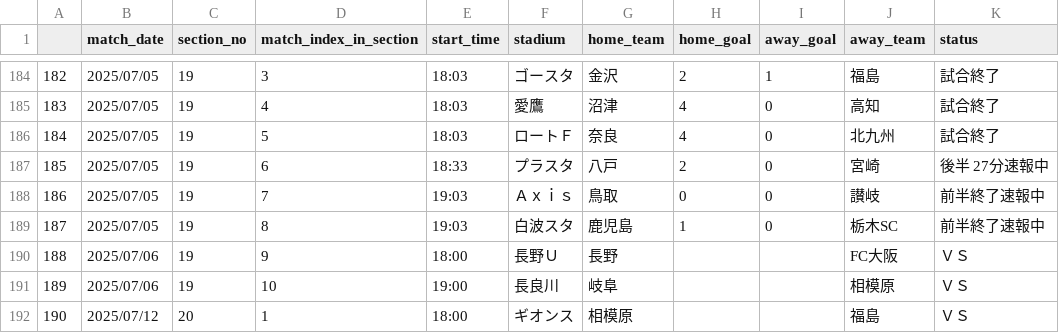
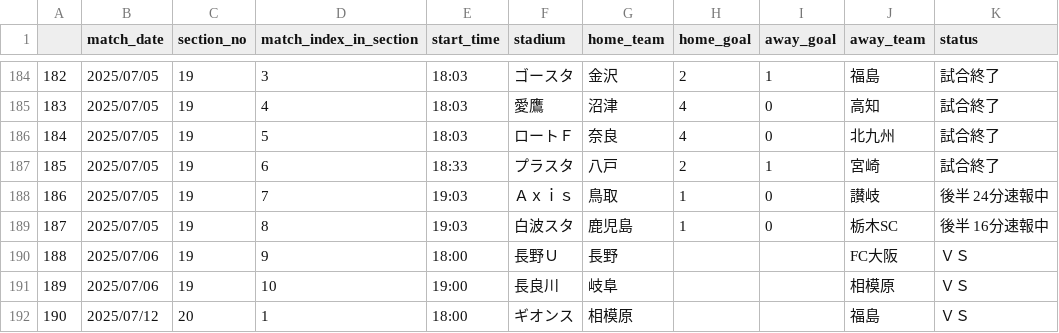
Before and after one commit to mokekuma-git/JLeague_Matches-Bar_Graph, a CSV file: docs/csv/2025_allmatch_result-J3.csv, drawn as a sheet; only a part is shown, gaps mark what is left out.

```diff
--- a/docs/csv/2025_allmatch_result-J3.csv
+++ b/docs/csv/2025_allmatch_result-J3.csv
@@ -186,5 +186,5 @@
 184,2025/07/05,19,5,18:03,ロートＦ,奈良,4,0,北九州,試合終了
-185,2025/07/05,19,6,18:33,プラスタ,八戸,2,0,宮崎,後半 27分速報中
-186,2025/07/05,19,7,19:03,Ａｘｉｓ,鳥取,0,0,讃岐,前半終了速報中
-187,2025/07/05,19,8,19:03,白波スタ,鹿児島,1,0,栃木SC,前半終了速報中
+185,2025/07/05,19,6,18:33,プラスタ,八戸,2,1,宮崎,試合終了
+186,2025/07/05,19,7,19:03,Ａｘｉｓ,鳥取,1,0,讃岐,後半 24分速報中
+187,2025/07/05,19,8,19:03,白波スタ,鹿児島,1,0,栃木SC,後半 16分速報中
 188,2025/07/06,19,9,18:00,長野Ｕ,長野,,,FC大阪,ＶＳ
```
Also changed, not shown: docs/csv/2025_allmatch_result-J1.csv, docs/csv/2025_allmatch_result-J2.csv, 1 other file.
